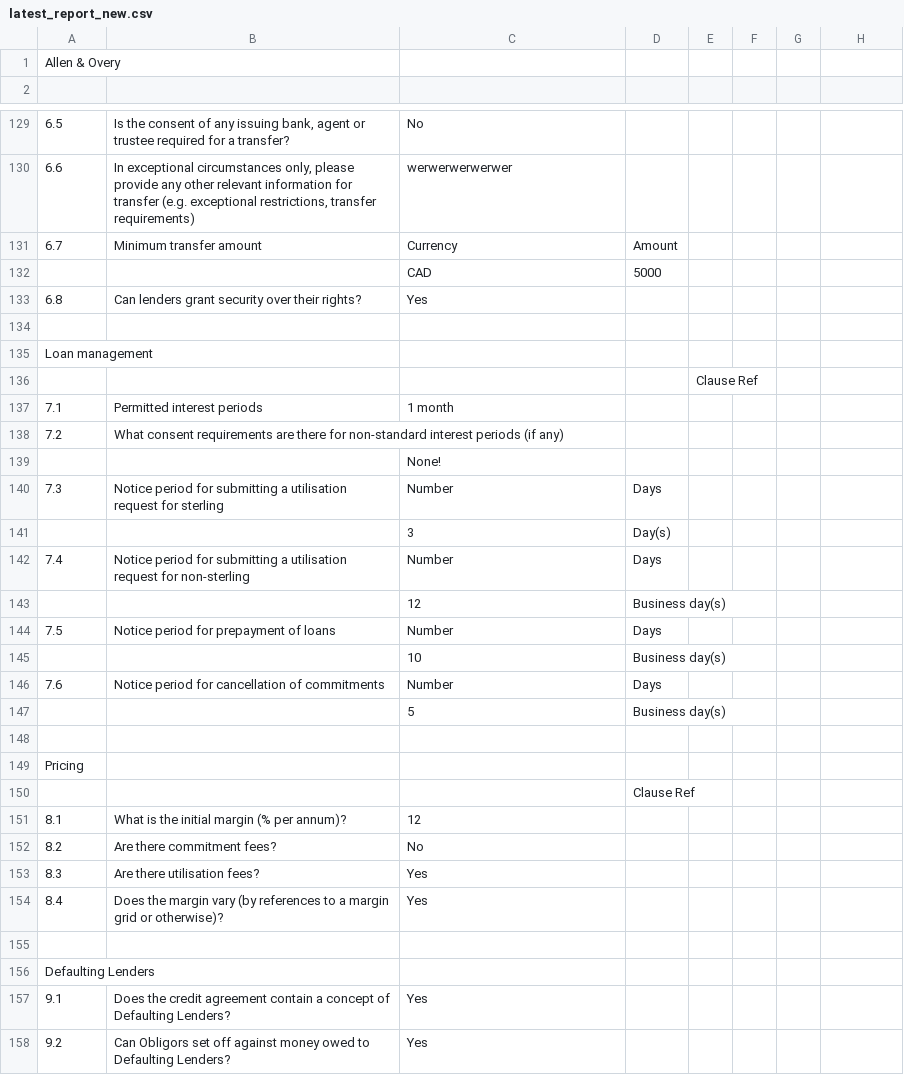
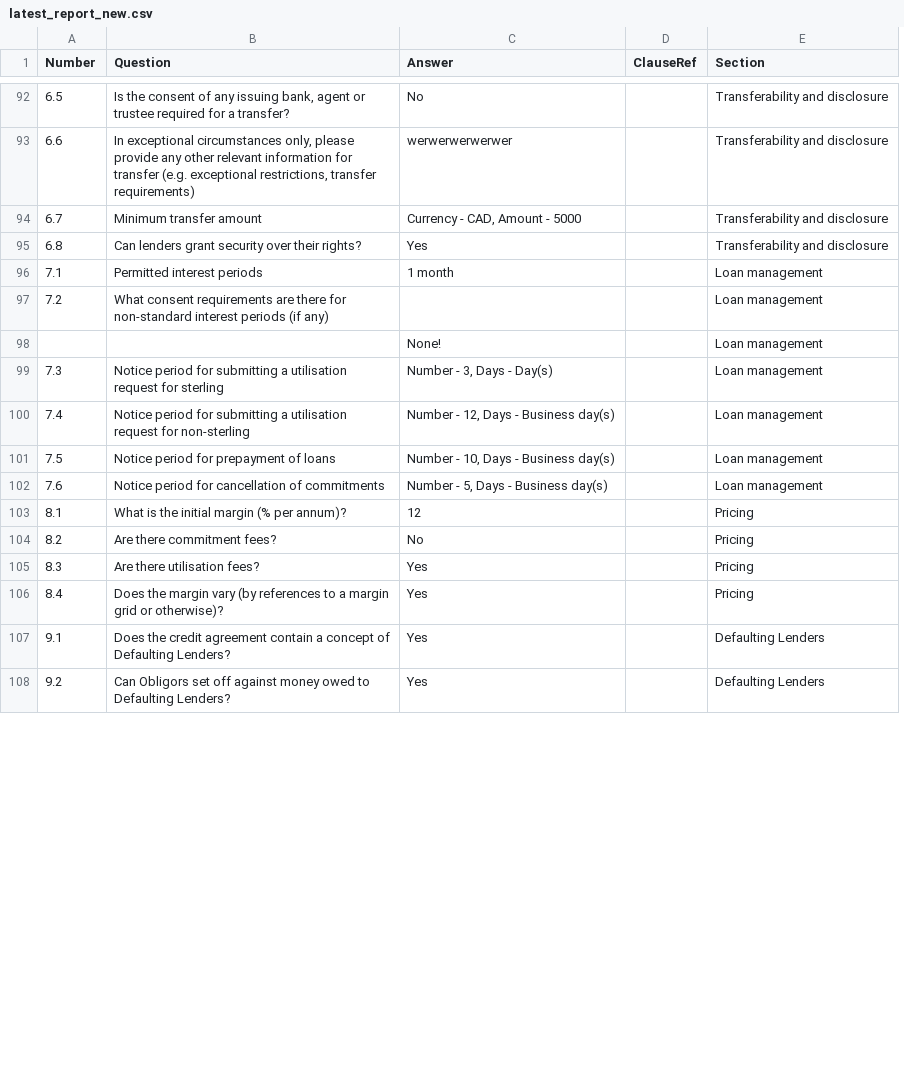
Before and after one commit to neelanshu/pdf-csv-generator, a CSV file: generated/latest_report_new.csv, drawn as a sheet; only a part is shown, gaps mark what is left out; removed rows and columns are numbered as before the commit, all else as after; the diff covers the shown part only; the diff names each change by its address in the sheet, - before the commit and + after, or states it on an @@ line.

```diff
--- a/generated/latest_report_new.csv
+++ b/generated/latest_report_new.csv
-column D, row 131: Amount; row 140: Days; row 142: Days; row 144: Days; row 146: Days
-column E, empty
-column F, empty
-column G, empty
+column E (Section), rows 92-108: Transferability and disclosure | Transferability and disclosure | Transferability and disclosure | Transferability and disclosure | Loan management | Loan management | Loan management | Loan management | Loan management | Loan management | Loan management | Pricing | Pricing | Pricing | Pricing | Defaulting Lenders | Defaulting Lenders
-row 1: Allen & Overy
-row 1: (empty)
+row 1: Number | Question | Answer | ClauseRef | Section
-C94 (Answer): Currency
+C94 (Answer): Currency - CAD, Amount - 5000
-row 132:  |  | CAD | 5000
-row 134: (empty)
-row 135: Loan management
-row 136:  |  |  |  | Clause Ref
-C99 (Answer): Number
+C99 (Answer): Number - 3, Days - Day(s)
-row 141:  |  | 3 | Day(s)
-C100 (Answer): Number
+C100 (Answer): Number - 12, Days - Business day(s)
-row 143:  |  | 12 | Business day(s)
-C101 (Answer): Number
+C101 (Answer): Number - 10, Days - Business day(s)
-row 145:  |  | 10 | Business day(s)
-C102 (Answer): Number
+C102 (Answer): Number - 5, Days - Business day(s)
-row 147:  |  | 5 | Business day(s)
-row 148: (empty)
-row 149: Pricing
-row 150:  |  |  | Clause Ref
-row 155: (empty)
-row 156: Defaulting Lenders
```
Also changed, not shown: 1 added row, 41 removed rows and 16 edited cells elsewhere in this file, 9 other files.
